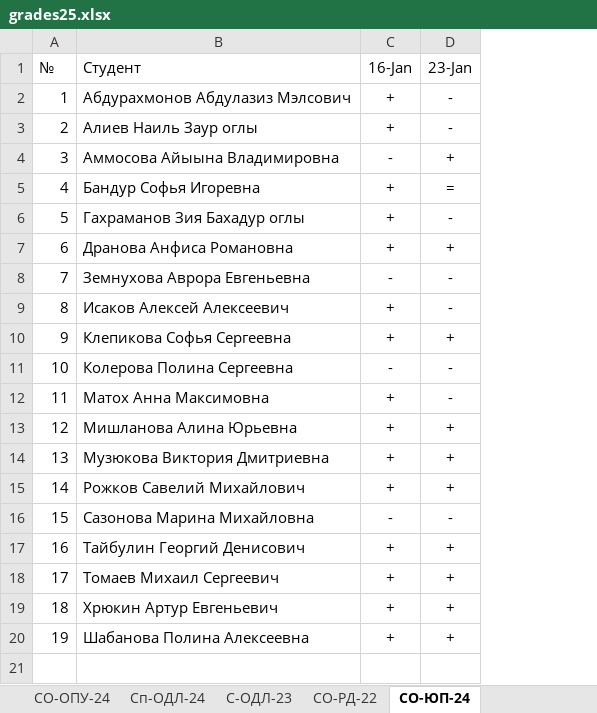
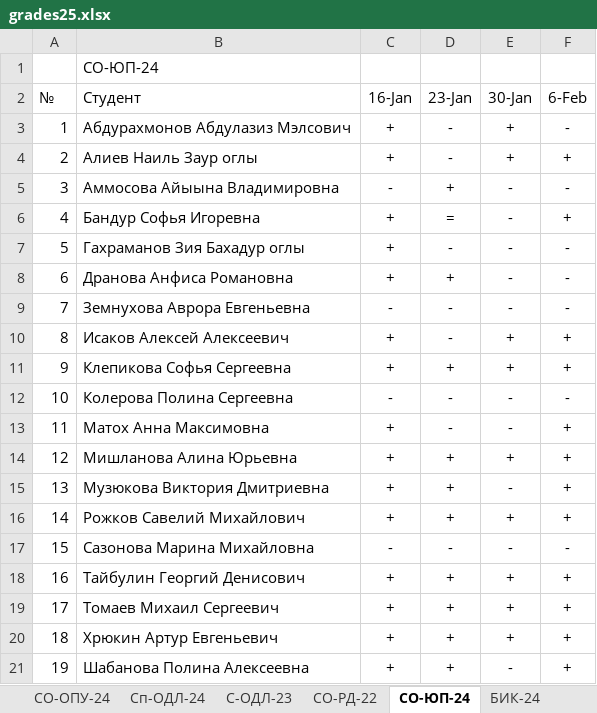
Before and after one commit to TheBandik/vvsu, an Excel workbook: grades25.xlsx, sheet СО-ЮП-24, drawn as a sheet; values as stored, in another font and other column widths than the file's, no borders; conditional formats not drawn; addresses are those after the commit; the diff names each change by its address in the sheet, - before the commit and + after, or states it on an @@ line.

```diff
--- a/grades25.xlsx (sheet СО-ЮП-24)
+++ b/grades25.xlsx (sheet СО-ЮП-24)
+sheet tab: БИК-24
+column E (30-Jan), rows 3-21: + | + | - | - | - | - | - | + | + | - | - | + | - | + | - | + | + | + | -
+column F (6-Feb), rows 3-21: - | + | - | + | - | - | - | + | + | - | + | + | + | + | - | + | + | + | +
+row 1:  | СО-ЮП-24
```
Also changed, not shown: sheet СО-РД-24, sheet С-ОДЛ-23, sheet СО-ОПУ-24, sheet СО-РД-22, sheet Сп-ОДЛ-24, other sheet tabs.
